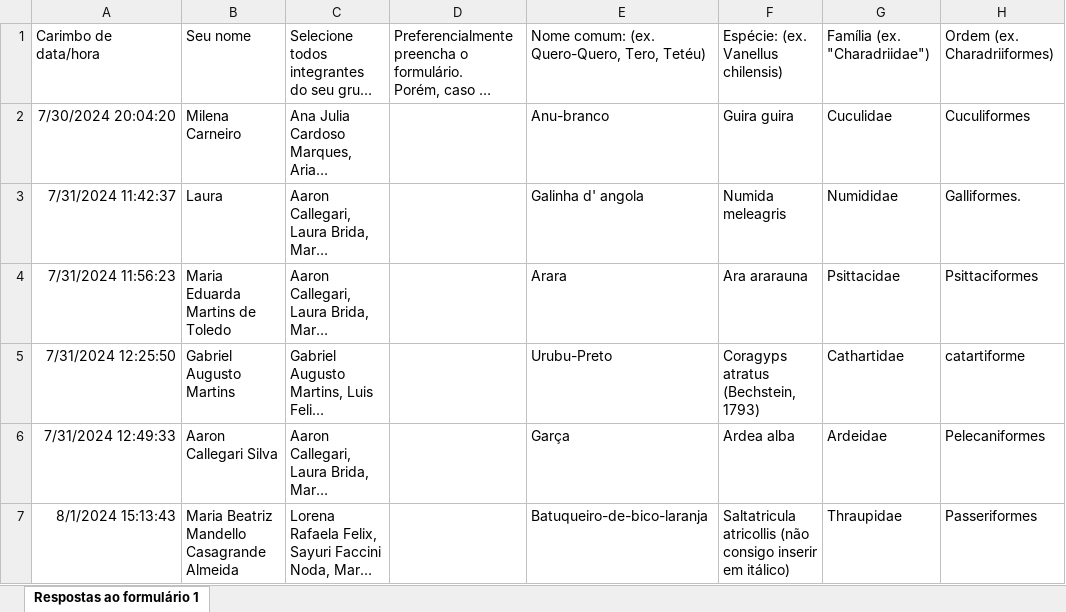
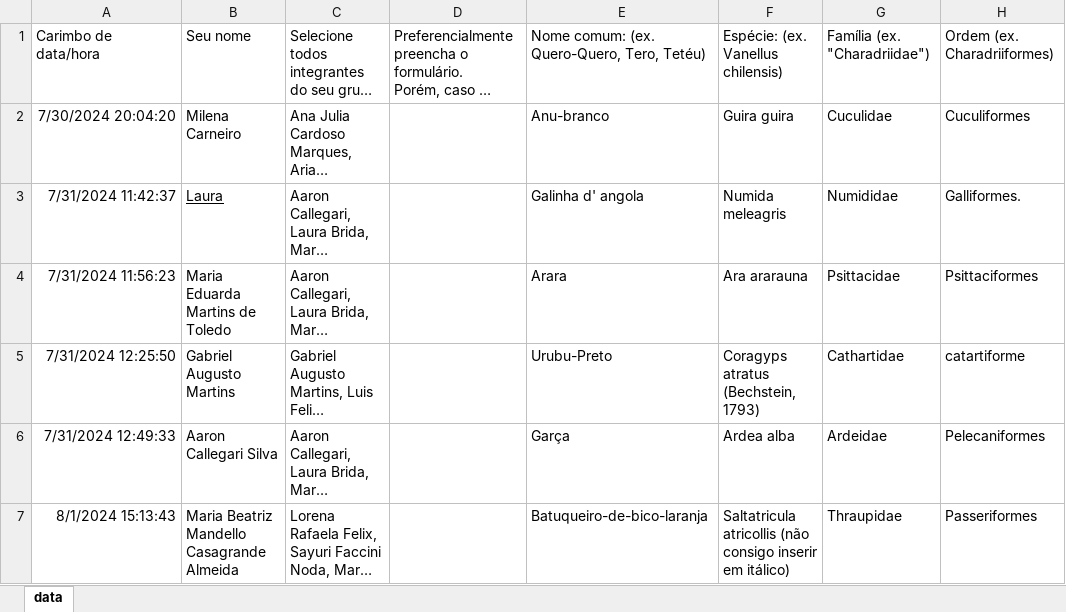
Before and after one commit to wilsonfrantine/aves, an Excel workbook: data/data.xlsx, sheet data, drawn as a sheet; only a part is shown; long unchanged cells end in …; values as stored, in another font and other column widths than the file's, no borders; charts and pictures not drawn; the diff covers the shown part only; the diff names each change by its address in the sheet, - before the commit and + after, or states it on an @@ line.

```diff
--- a/data/data.xlsx (sheet data)
+++ b/data/data.xlsx (sheet data)
-sheet tab: Respostas ao formulário 1
+sheet tab: data
-B3 underline: off
+B3 underline: on
```
Also changed, not shown: 1 added row elsewhere in this sheet, charts or pictures, 10 other files.
